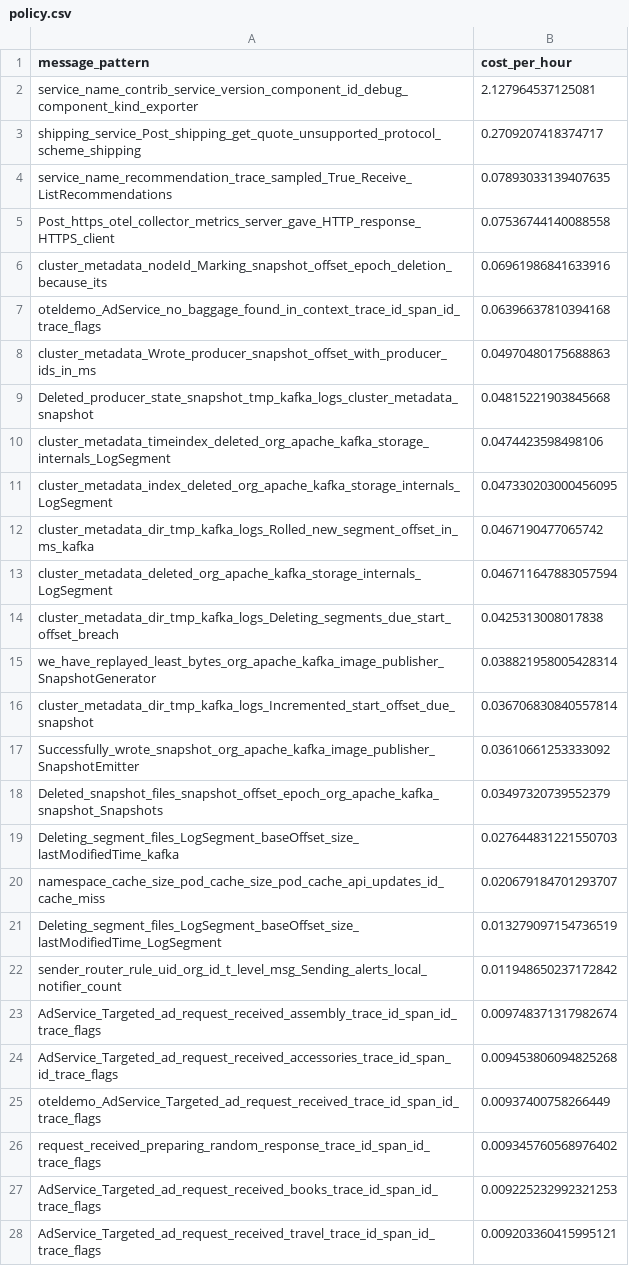
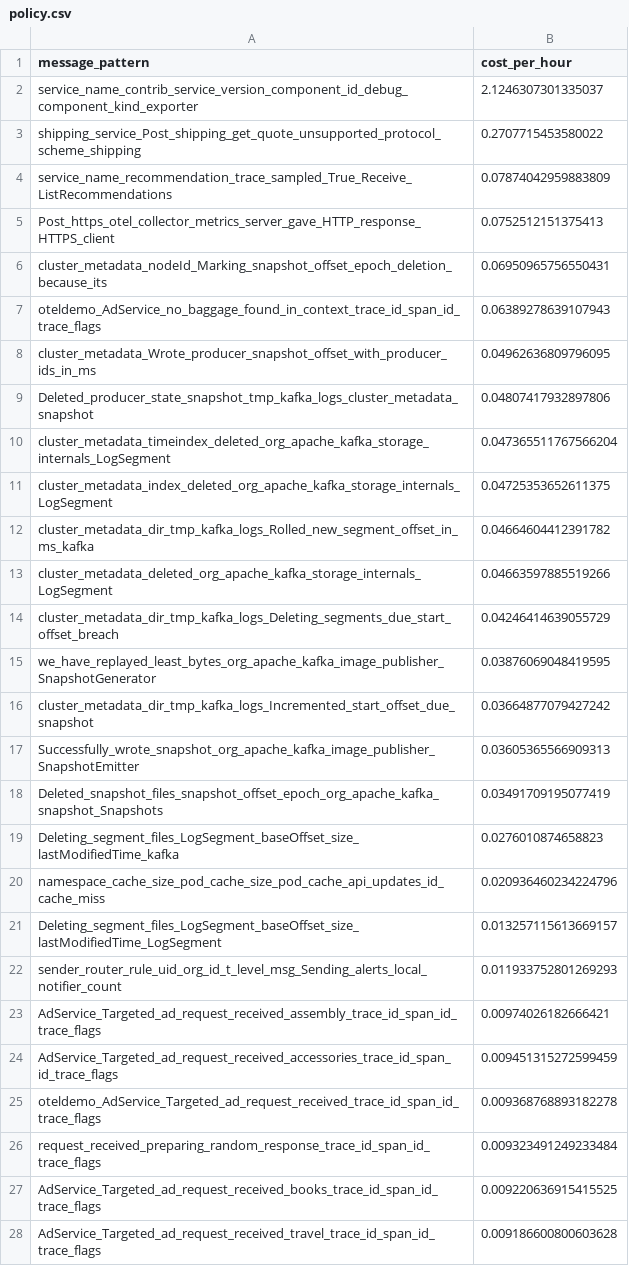
Before and after one commit to log-10x/gitops-demo, a CSV file: lookups/policy.csv, drawn as a sheet; only a part is shown; the diff covers the shown part only.

Commit message:
Updating lookups/policy.csv

```diff
--- a/lookups/policy.csv
+++ b/lookups/policy.csv
@@ -1,28 +1,28 @@
 message_pattern,cost_per_hour
-service_name_contrib_service_version_component_id_debug_component_kind_exporter,2.127964537125081
-shipping_service_Post_shipping_get_quote_unsupported_protocol_scheme_shipping,0.2709207418374717
-service_name_recommendation_trace_sampled_True_Receive_ListRecommendations,0.07893033139407635
-Post_https_otel_collector_metrics_server_gave_HTTP_response_HTTPS_client,0.07536744140088558
-cluster_metadata_nodeId_Marking_snapshot_offset_epoch_deletion_because_its,0.06961986841633916
-oteldemo_AdService_no_baggage_found_in_context_trace_id_span_id_trace_flags,0.06396637810394168
-cluster_metadata_Wrote_producer_snapshot_offset_with_producer_ids_in_ms,0.04970480175688863
-Deleted_producer_state_snapshot_tmp_kafka_logs_cluster_metadata_snapshot,0.04815221903845668
-cluster_metadata_timeindex_deleted_org_apache_kafka_storage_internals_LogSegment,0.0474423598498106
-cluster_metadata_index_deleted_org_apache_kafka_storage_internals_LogSegment,0.047330203000456095
-cluster_metadata_dir_tmp_kafka_logs_Rolled_new_segment_offset_in_ms_kafka,0.0467190477065742
-cluster_metadata_deleted_org_apache_kafka_storage_internals_LogSegment,0.046711647883057594
-cluster_metadata_dir_tmp_kafka_logs_Deleting_segments_due_start_offset_breach,0.0425313008017838
-we_have_replayed_least_bytes_org_apache_kafka_image_publisher_SnapshotGenerator,0.038821958005428314
-cluster_metadata_dir_tmp_kafka_logs_Incremented_start_offset_due_snapshot,0.036706830840557814
-Successfully_wrote_snapshot_org_apache_kafka_image_publisher_SnapshotEmitter,0.03610661253333092
-Deleted_snapshot_files_snapshot_offset_epoch_org_apache_kafka_snapshot_Snapshots,0.03497320739552379
-Deleting_segment_files_LogSegment_baseOffset_size_lastModifiedTime_kafka,0.027644831221550703
-namespace_cache_size_pod_cache_size_pod_cache_api_updates_id_cache_miss,0.020679184701293707
-Deleting_segment_files_LogSegment_baseOffset_size_lastModifiedTime_LogSegment,0.013279097154736519
-sender_router_rule_uid_org_id_t_level_msg_Sending_alerts_local_notifier_count,0.011948650237172842
-AdService_Targeted_ad_request_received_assembly_trace_id_span_id_trace_flags,0.009748371317982674
-AdService_Targeted_ad_request_received_accessories_trace_id_span_id_trace_flags,0.009453806094825268
-oteldemo_AdService_Targeted_ad_request_received_trace_id_span_id_trace_flags,0.00937400758266449
-request_received_preparing_random_response_trace_id_span_id_trace_flags,0.009345760568976402
-AdService_Targeted_ad_request_received_books_trace_id_span_id_trace_flags,0.009225232992321253
-AdService_Targeted_ad_request_received_travel_trace_id_span_id_trace_flags,0.009203360415995121
+service_name_contrib_service_version_component_id_debug_component_kind_exporter,2.1246307301335037
+shipping_service_Post_shipping_get_quote_unsupported_protocol_scheme_shipping,0.2707715453580022
+service_name_recommendation_trace_sampled_True_Receive_ListRecommendations,0.07874042959883809
+Post_https_otel_collector_metrics_server_gave_HTTP_response_HTTPS_client,0.0752512151375413
+cluster_metadata_nodeId_Marking_snapshot_offset_epoch_deletion_because_its,0.06950965756550431
+oteldemo_AdService_no_baggage_found_in_context_trace_id_span_id_trace_flags,0.06389278639107943
+cluster_metadata_Wrote_producer_snapshot_offset_with_producer_ids_in_ms,0.04962636809796095
+Deleted_producer_state_snapshot_tmp_kafka_logs_cluster_metadata_snapshot,0.04807417932897806
+cluster_metadata_timeindex_deleted_org_apache_kafka_storage_internals_LogSegment,0.047365511767566204
+cluster_metadata_index_deleted_org_apache_kafka_storage_internals_LogSegment,0.04725353652611375
+cluster_metadata_dir_tmp_kafka_logs_Rolled_new_segment_offset_in_ms_kafka,0.04664604412391782
+cluster_metadata_deleted_org_apache_kafka_storage_internals_LogSegment,0.04663597885519266
+cluster_metadata_dir_tmp_kafka_logs_Deleting_segments_due_start_offset_breach,0.04246414639055729
+we_have_replayed_least_bytes_org_apache_kafka_image_publisher_SnapshotGenerator,0.03876069048419595
+cluster_metadata_dir_tmp_kafka_logs_Incremented_start_offset_due_snapshot,0.03664877079427242
+Successfully_wrote_snapshot_org_apache_kafka_image_publisher_SnapshotEmitter,0.03605365566909313
+Deleted_snapshot_files_snapshot_offset_epoch_org_apache_kafka_snapshot_Snapshots,0.03491709195077419
+Deleting_segment_files_LogSegment_baseOffset_size_lastModifiedTime_kafka,0.0276010874658823
+namespace_cache_size_pod_cache_size_pod_cache_api_updates_id_cache_miss,0.020936460234224796
+Deleting_segment_files_LogSegment_baseOffset_size_lastModifiedTime_LogSegment,0.013257115613669157
+sender_router_rule_uid_org_id_t_level_msg_Sending_alerts_local_notifier_count,0.011933752801269293
+AdService_Targeted_ad_request_received_assembly_trace_id_span_id_trace_flags,0.00974026182666421
+AdService_Targeted_ad_request_received_accessories_trace_id_span_id_trace_flags,0.009451315272599459
+oteldemo_AdService_Targeted_ad_request_received_trace_id_span_id_trace_flags,0.009368768893182278
+request_received_preparing_random_response_trace_id_span_id_trace_flags,0.009323491249233484
+AdService_Targeted_ad_request_received_books_trace_id_span_id_trace_flags,0.009220636915415525
+AdService_Targeted_ad_request_received_travel_trace_id_span_id_trace_flags,0.009186600800603628
```
Also changed, not shown: 2 added rows, 2 removed rows and 21 edited cells elsewhere in this file.
